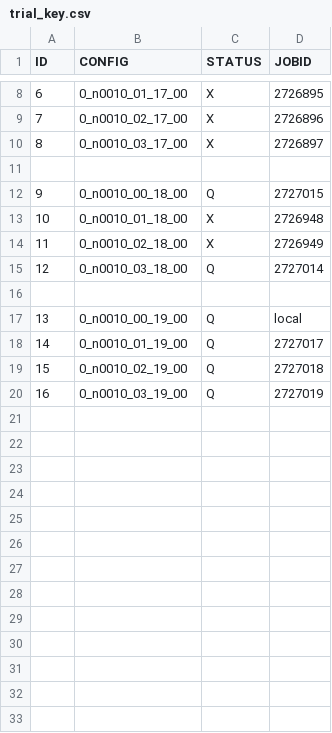
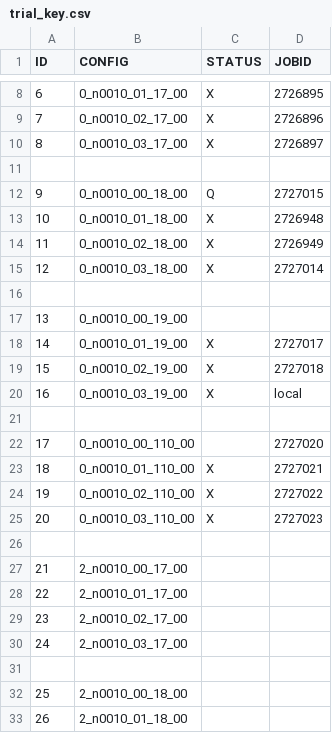
Before and after one commit to jbirky/tidal_inference, a CSV file: mcmc/trial_key.csv, drawn as a sheet; only a part is shown, gaps mark what is left out; the diff covers the shown part only.

```diff
--- a/mcmc/trial_key.csv
+++ b/mcmc/trial_key.csv
@@ -14,7 +14,20 @@ ID, CONFIG, STATUS, JOBID
 11, 0_n0010_02_18_00, X,2726949
-12, 0_n0010_03_18_00, Q,2727014
+12, 0_n0010_03_18_00,X,2727014
 ,,,
-13, 0_n0010_00_19_00, Q,local
-14, 0_n0010_01_19_00,Q,2727017
-15, 0_n0010_02_19_00,Q,2727018
-16, 0_n0010_03_19_00,Q,2727019
+13, 0_n0010_00_19_00,,
+14, 0_n0010_01_19_00,X,2727017
+15, 0_n0010_02_19_00,X,2727018
+16, 0_n0010_03_19_00,X,local
+,,,
+17, 0_n0010_00_110_00,,2727020
+18, 0_n0010_01_110_00,X,2727021
+19, 0_n0010_02_110_00,X,2727022
+20, 0_n0010_03_110_00,X,2727023
+,,,
+21, 2_n0010_00_17_00,,
+22, 2_n0010_01_17_00,,
+23, 2_n0010_02_17_00,,
+24, 2_n0010_03_17_00,,
+,,,
+25, 2_n0010_00_18_00,,
+26, 2_n0010_01_18_00,,
```
Also changed, not shown: 12 added rows elsewhere in this file, 16 other files.
